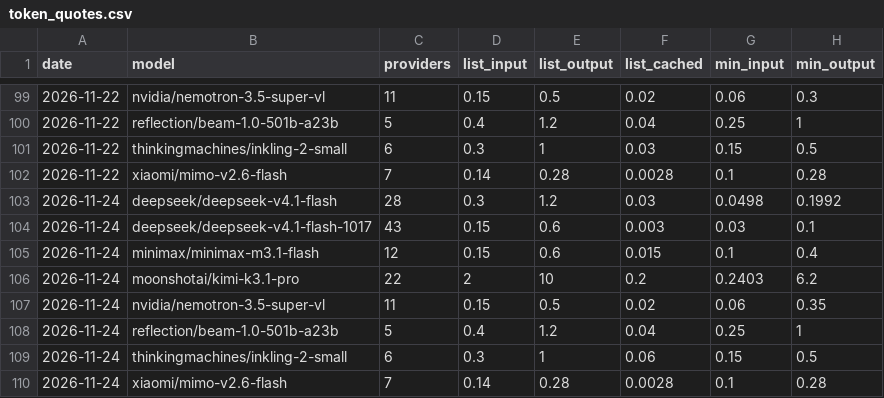
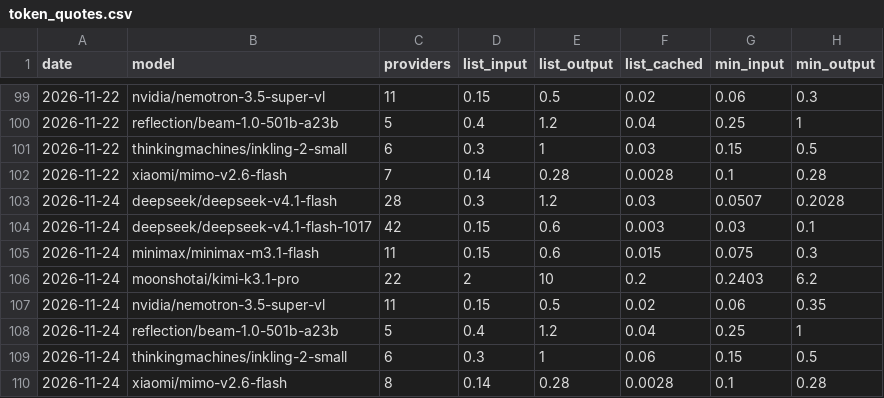
Before and after one commit to vivien98/open-compute-markets-observatory, a CSV file: data/history/token_quotes.csv, drawn as a sheet; only a part is shown, gaps mark what is left out.

```diff
--- a/data/history/token_quotes.csv
+++ b/data/history/token_quotes.csv
@@ -102,5 +102,5 @@ date,model,providers,list_input,list_output,list_cached,min_input,min_output
 2026-11-22,xiaomi/mimo-v2.6-flash,7,0.14,0.28,0.0028,0.1,0.28
-2026-11-24,deepseek/deepseek-v4.1-flash,28,0.3,1.2,0.03,0.0498,0.1992
-2026-11-24,deepseek/deepseek-v4.1-flash-1017,43,0.15,0.6,0.003,0.03,0.1
-2026-11-24,minimax/minimax-m3.1-flash,12,0.15,0.6,0.015,0.1,0.4
+2026-11-24,deepseek/deepseek-v4.1-flash,28,0.3,1.2,0.03,0.0507,0.2028
+2026-11-24,deepseek/deepseek-v4.1-flash-1017,42,0.15,0.6,0.003,0.03,0.1
+2026-11-24,minimax/minimax-m3.1-flash,11,0.15,0.6,0.015,0.075,0.3
 2026-11-24,moonshotai/kimi-k3.1-pro,22,2,10,0.2,0.2403,6.2
@@ -109,2 +109,2 @@ date,model,providers,list_input,list_output,list_cached,min_input,min_output
 2026-11-24,thinkingmachines/inkling-2-small,6,0.3,1,0.06,0.15,0.5
-2026-11-24,xiaomi/mimo-v2.6-flash,7,0.14,0.28,0.0028,0.1,0.28
+2026-11-24,xiaomi/mimo-v2.6-flash,8,0.14,0.28,0.0028,0.1,0.28
```
Also changed, not shown: data/history/ercot_hub.csv, data/history/gpu_asks.csv, 3 other files.
